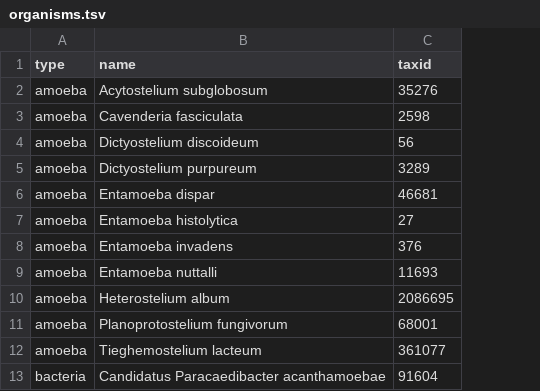
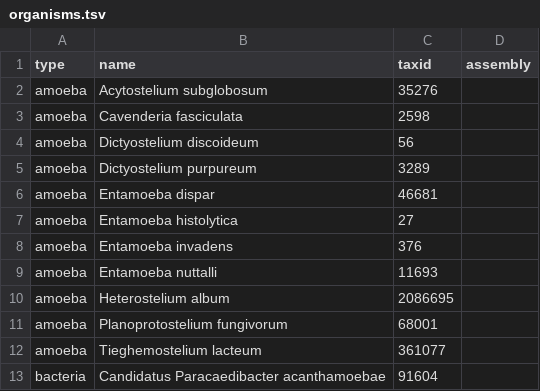
Before and after one commit to cmdoret/Acastellanii_genome_analysis, a TSV file: data/input/misc/organisms.tsv, drawn as a sheet; only a part is shown; the diff names each change by its address in the sheet, - before the commit and + after, or states it on an @@ line.

```diff
--- a/data/input/misc/organisms.tsv
+++ b/data/input/misc/organisms.tsv
+column D (assembly), empty
```
Also changed, not shown: 3 other files.
